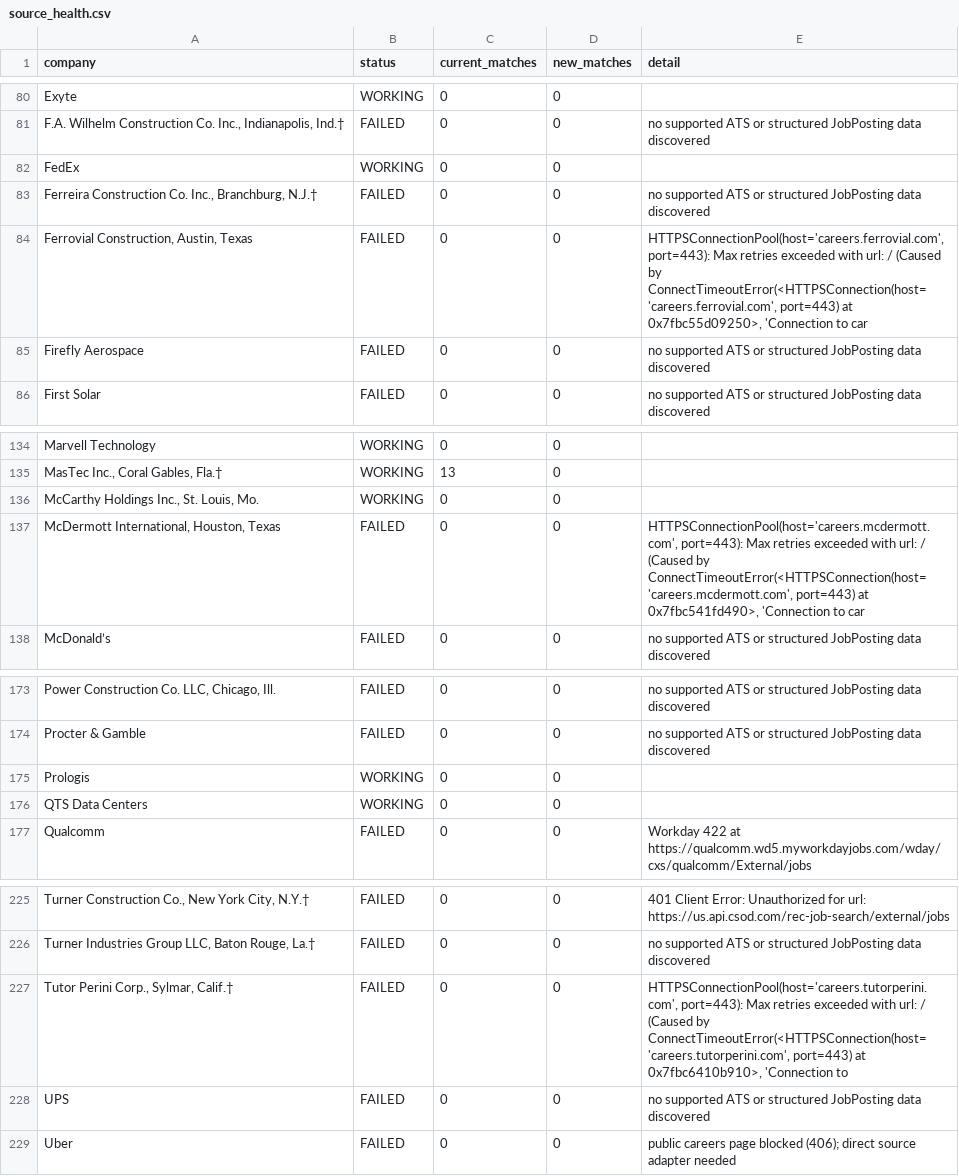
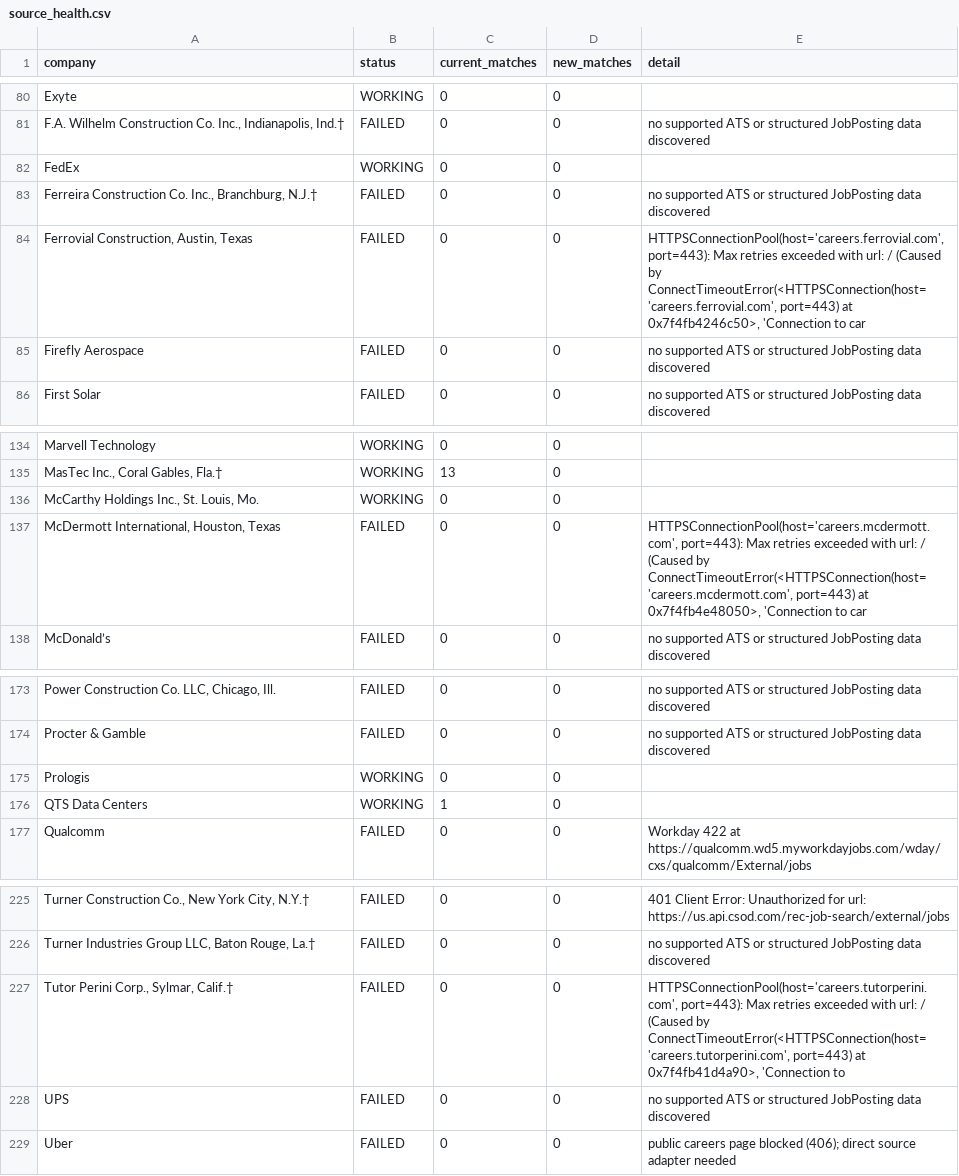
Before and after one commit to harsha271199/jp, a CSV file: source_health.csv, drawn as a sheet; only a part is shown, gaps mark what is left out; the diff names each change by its address in the sheet, - before the commit and + after, or states it on an @@ line.

```diff
--- a/source_health.csv
+++ b/source_health.csv
-E84 (detail): …port=443) at 0x7fbc55d09250>, 'Connection to…
+E84 (detail): …port=443) at 0x7f4fb4246c50>, 'Connection to…
-E137 (detail): …port=443) at 0x7fbc541fd490>, 'Connection to…
+E137 (detail): …port=443) at 0x7f4fb4e48050>, 'Connection to…
-C176 (current_matches): 0
+C176 (current_matches): 1
-E227 (detail): …port=443) at 0x7fbc6410b910>, 'Connection to
+E227 (detail): …port=443) at 0x7f4fb41d4a90>, 'Connection to
```
